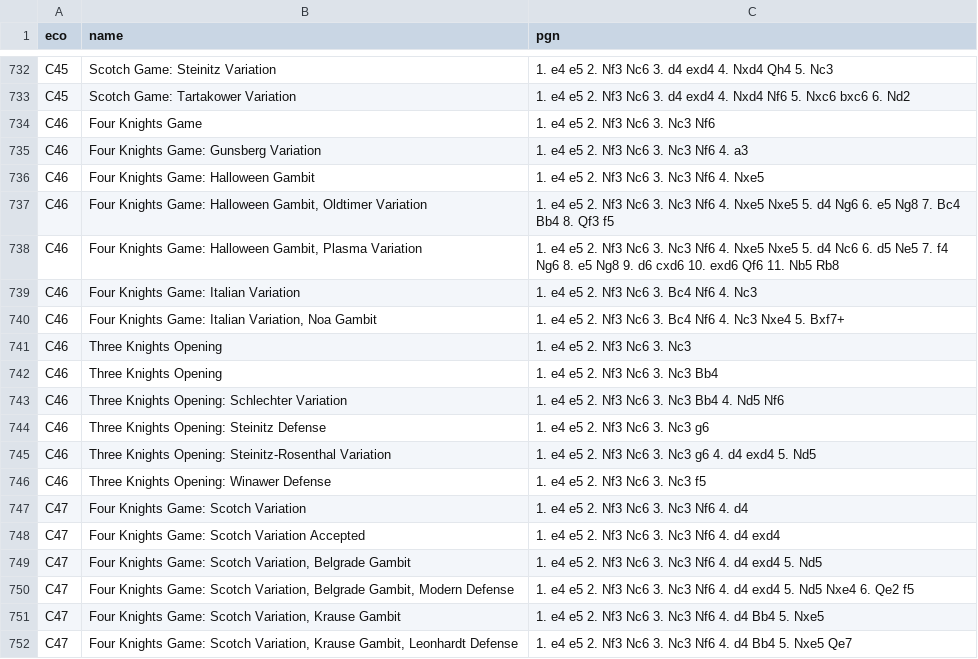
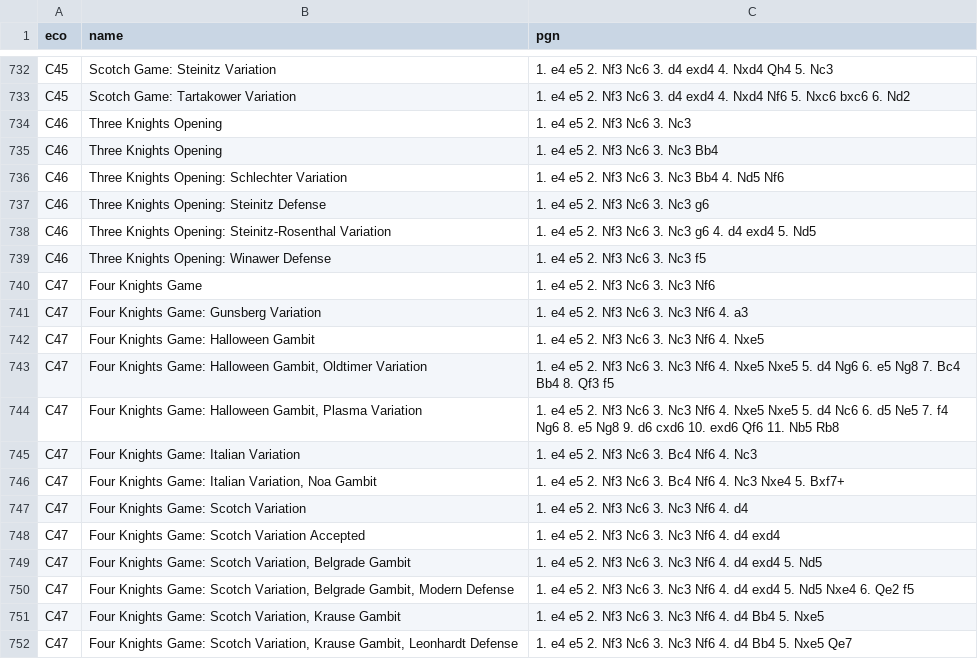
Before and after one commit to lichess-org/chess-openings, a TSV file: c.tsv, drawn as a sheet; only a part is shown, gaps mark what is left out; removed rows and columns are numbered as before the commit, all else as after; the diff names each change by its address in the sheet, - before the commit and + after, or states it on an @@ line.

Commit message:
move Halloween Gambit and others to C47 (fixes #30)

```diff
--- a/c.tsv
+++ b/c.tsv
-row 734: C46 | Four Knights Game | 1. e4 e5 2. Nf3 Nc6 3. Nc3 Nf6
-row 735: C46 | Four Knights Game: Gunsberg Variation | 1. e4 e5 2. Nf3 Nc6 3. Nc3 Nf6 4. a3
-row 736: C46 | Four Knights Game: Halloween Gambit | 1. e4 e5 2. Nf3 Nc6 3. Nc3 Nf6 4. Nxe5
-row 737: C46 | Four Knights Game: Halloween Gambit, Oldtimer Variation | 1. e4 e5 2. Nf3 Nc6 3. Nc3 Nf6 4. Nxe5 Nxe5 5. d4 Ng6 6. e5 Ng8 7. Bc4 Bb4 8. Qf3 f5
-row 738: C46 | Four Knights Game: Halloween Gambit, Plasma Variation | 1. e4 e5 2. Nf3 Nc6 3. Nc3 Nf6 4. Nxe5 Nxe5 5. d4 Nc6 6. d5 Ne5 7. f4 Ng6 8. e5 Ng8 9. d6 cxd6 10. exd6 Qf6 11. Nb5 Rb8
-row 739: C46 | Four Knights Game: Italian Variation | 1. e4 e5 2. Nf3 Nc6 3. Bc4 Nf6 4. Nc3
-row 740: C46 | Four Knights Game: Italian Variation, Noa Gambit | 1. e4 e5 2. Nf3 Nc6 3. Bc4 Nf6 4. Nc3 Nxe4 5. Bxf7+
+row 740: C47 | Four Knights Game | 1. e4 e5 2. Nf3 Nc6 3. Nc3 Nf6
+row 741: C47 | Four Knights Game: Gunsberg Variation | 1. e4 e5 2. Nf3 Nc6 3. Nc3 Nf6 4. a3
+row 742: C47 | Four Knights Game: Halloween Gambit | 1. e4 e5 2. Nf3 Nc6 3. Nc3 Nf6 4. Nxe5
+row 743: C47 | Four Knights Game: Halloween Gambit, Oldtimer Variation | 1. e4 e5 2. Nf3 Nc6 3. Nc3 Nf6 4. Nxe5 Nxe5 5. d4 Ng6 6. e5 Ng8 7. Bc4 Bb4 8. Qf3 f5
+row 744: C47 | Four Knights Game: Halloween Gambit, Plasma Variation | 1. e4 e5 2. Nf3 Nc6 3. Nc3 Nf6 4. Nxe5 Nxe5 5. d4 Nc6 6. d5 Ne5 7. f4 Ng6 8. e5 Ng8 9. d6 cxd6 10. exd6 Qf6 11. Nb5 Rb8
+row 745: C47 | Four Knights Game: Italian Variation | 1. e4 e5 2. Nf3 Nc6 3. Bc4 Nf6 4. Nc3
+row 746: C47 | Four Knights Game: Italian Variation, Noa Gambit | 1. e4 e5 2. Nf3 Nc6 3. Bc4 Nf6 4. Nc3 Nxe4 5. Bxf7+
```
Also changed, not shown: dist/c.tsv.
